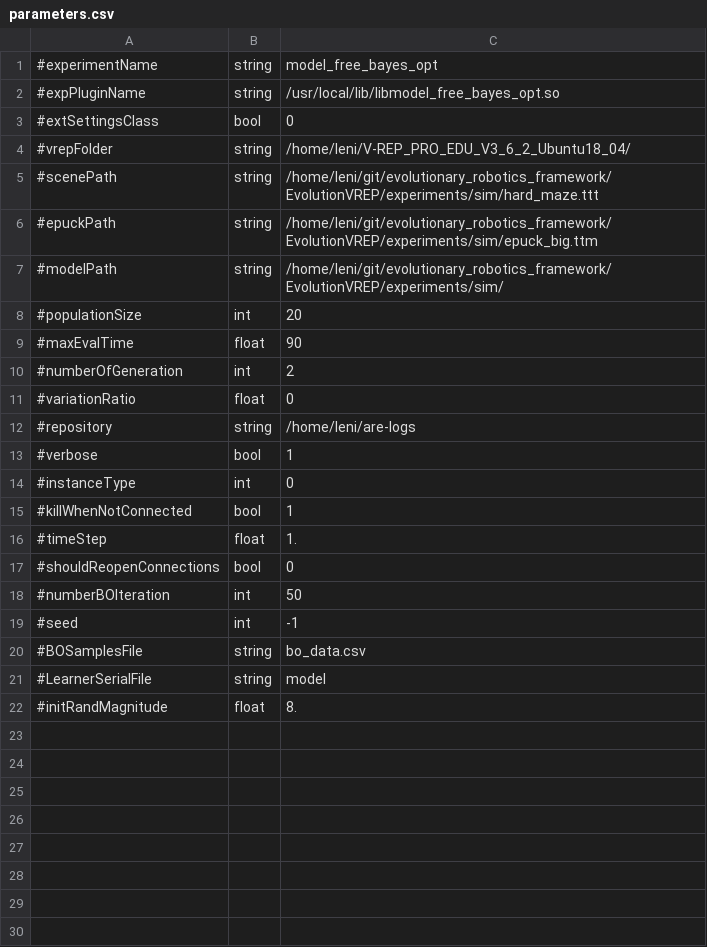
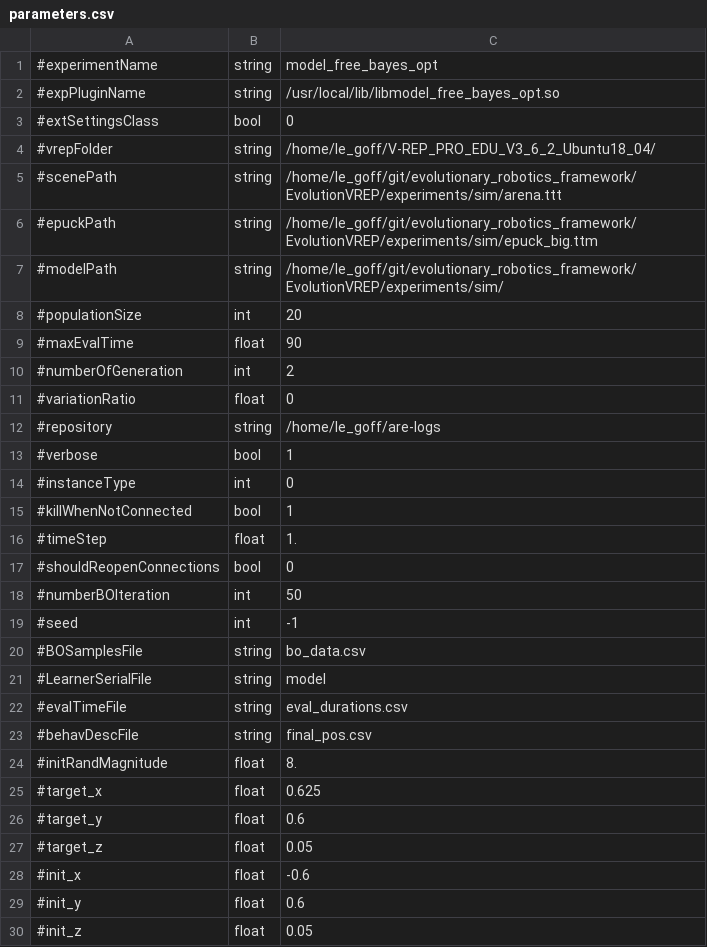
Before and after one commit to AutonomousRoboticEvolution/AREFramework, a CSV file: EvolutionVREP/experiments/model_free_bayes_opt/parameters.csv, drawn as a sheet.

Commit message:
refactor loggings of experiment and add new logging : eval comp duration and final position of the robot

```diff
--- a/EvolutionVREP/experiments/model_free_bayes_opt/parameters.csv
+++ b/EvolutionVREP/experiments/model_free_bayes_opt/parameters.csv
@@ -3,6 +3,6 @@
 #extSettingsClass,bool,0
-#vrepFolder,string,/home/leni/V-REP_PRO_EDU_V3_6_2_Ubuntu18_04/
-#scenePath,string,/home/leni/git/evolutionary_robotics_framework/EvolutionVREP/experiments/sim/hard_maze.ttt
-#epuckPath,string,/home/leni/git/evolutionary_robotics_framework/EvolutionVREP/experiments/sim/epuck_big.ttm
-#modelPath,string,/home/leni/git/evolutionary_robotics_framework/EvolutionVREP/experiments/sim/
+#vrepFolder,string,/home/le_goff/V-REP_PRO_EDU_V3_6_2_Ubuntu18_04/
+#scenePath,string,/home/le_goff/git/evolutionary_robotics_framework/EvolutionVREP/experiments/sim/arena.ttt
+#epuckPath,string,/home/le_goff/git/evolutionary_robotics_framework/EvolutionVREP/experiments/sim/epuck_big.ttm
+#modelPath,string,/home/le_goff/git/evolutionary_robotics_framework/EvolutionVREP/experiments/sim/
 #populationSize,int,20
@@ -11,3 +11,3 @@
 #variationRatio,float,0
-#repository,string,/home/leni/are-logs
+#repository,string,/home/le_goff/are-logs
 #verbose,bool,1
@@ -21,2 +21,10 @@
 #LearnerSerialFile,string,model
+#evalTimeFile,string,eval_durations.csv
+#behavDescFile,string,final_pos.csv
 #initRandMagnitude,float,8.
+#target_x,float,0.625
+#target_y,float,0.6
+#target_z,float,0.05
+#init_x,float,-0.6
+#init_y,float,0.6
+#init_z,float,0.05
```
Also changed, not shown: EvolutionVREP/experiments/hyperneat/parameters.csv, EvolutionVREP/experiments/hyperneat_bayesO/parameters.csv, 31 other files.
